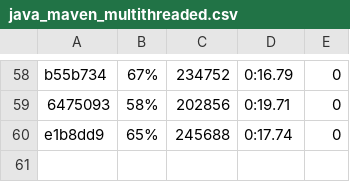
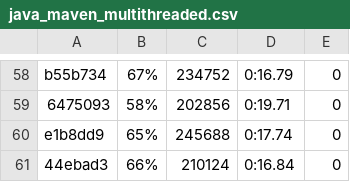
Before and after one commit to getgauge/gauge-benchmarks, a CSV file: docs/data/gauge/java_maven_multithreaded.csv, drawn as a sheet; only a part is shown, gaps mark what is left out.

```diff
--- a/docs/data/gauge/java_maven_multithreaded.csv
+++ b/docs/data/gauge/java_maven_multithreaded.csv
@@ -60 +60,2 @@ b55b734,67%,234752,0:16.79,0
 e1b8dd9,65%,245688,0:17.74,0
+44ebad3,66%,210124,0:16.84,0
```
Also changed, not shown: docs/data/gauge/java_gradle_multithreaded.csv, docs/data/gauge/java_gradle_parallel.csv, 6 other files.
